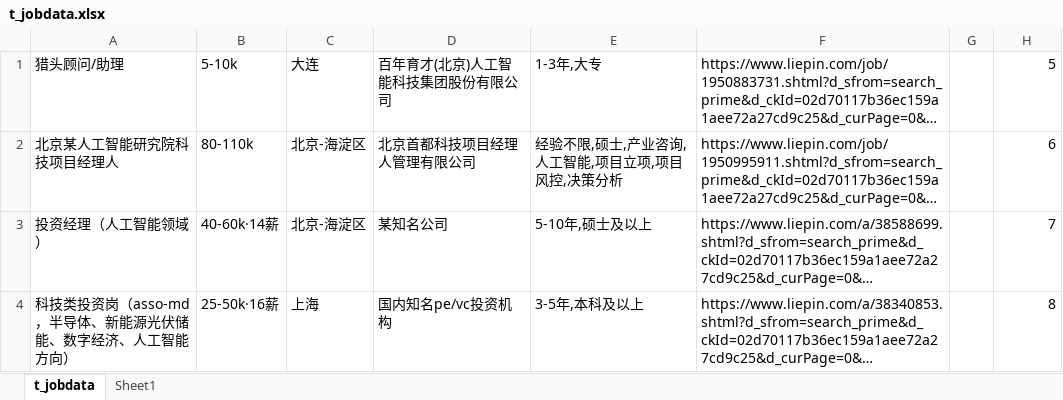
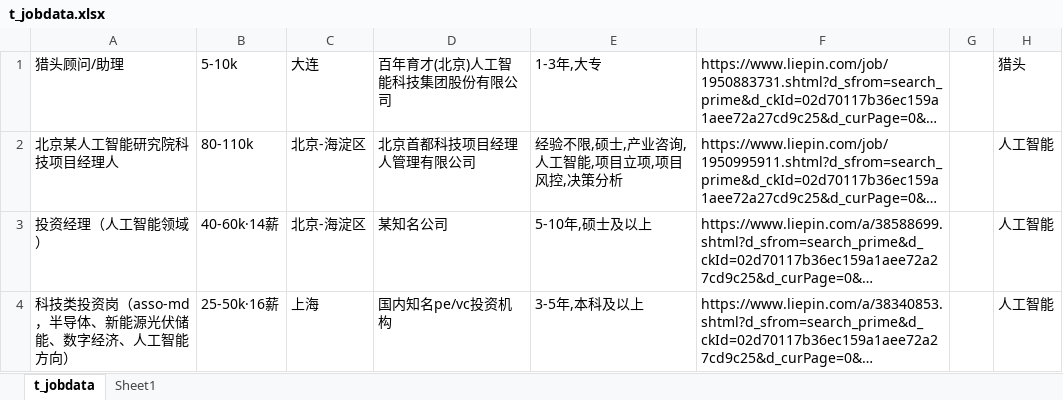
Before and after one commit to ychga/flask_project, an Excel workbook: datadance/t_jobdata.xlsx, sheet t_jobdata, drawn as a sheet; long unchanged cells end in …; values as stored, in another font and other column widths than the file's, no borders; the diff names each change by its address in the sheet, - before the commit and + after, or states it on an @@ line.

```diff
--- a/datadance/t_jobdata.xlsx (sheet t_jobdata)
+++ b/datadance/t_jobdata.xlsx (sheet t_jobdata)
-H1: 5
+H1: 猎头
-H2: 6
+H2: 人工智能
-H3: 7
+H3: 人工智能
-H4: 8
+H4: 人工智能
```
Also changed, not shown: 3 other files.
